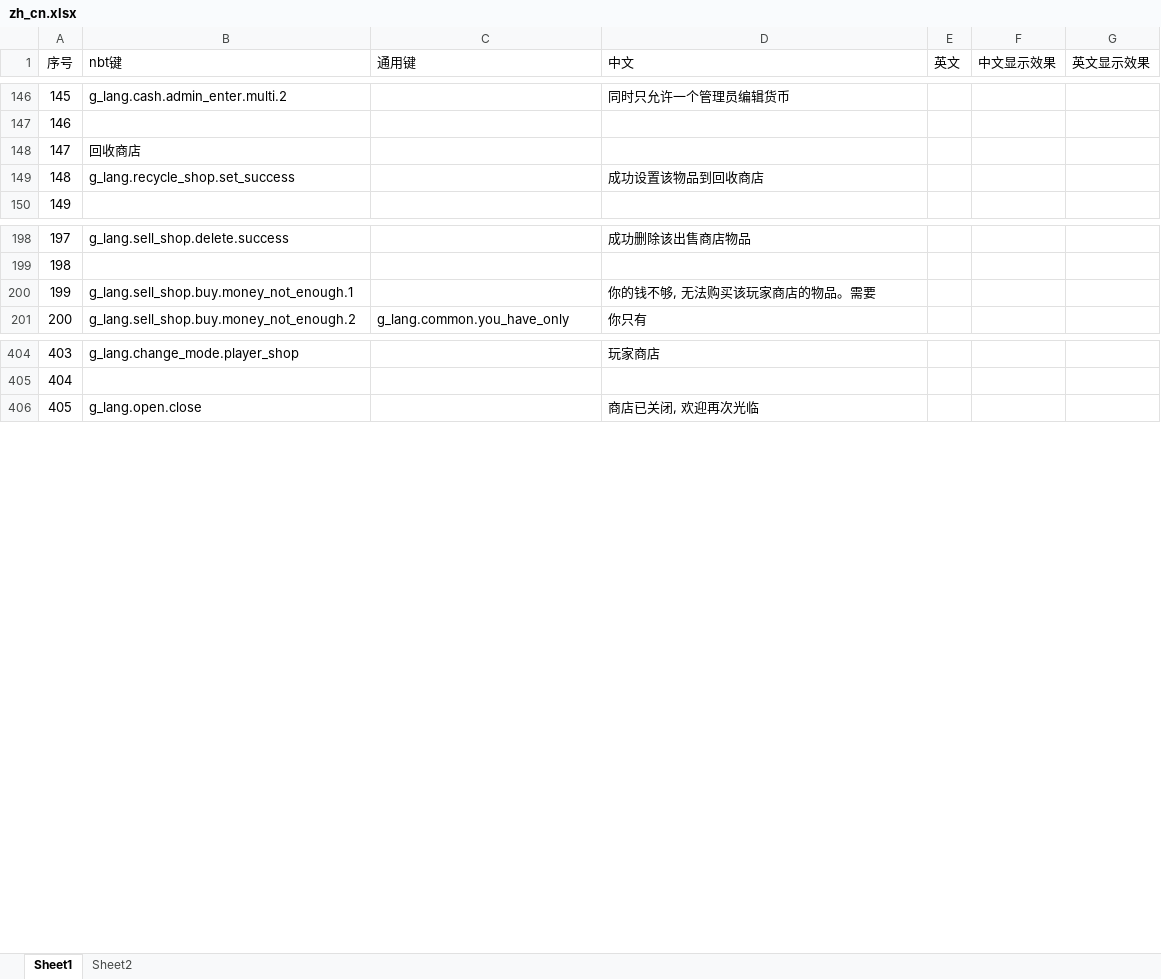
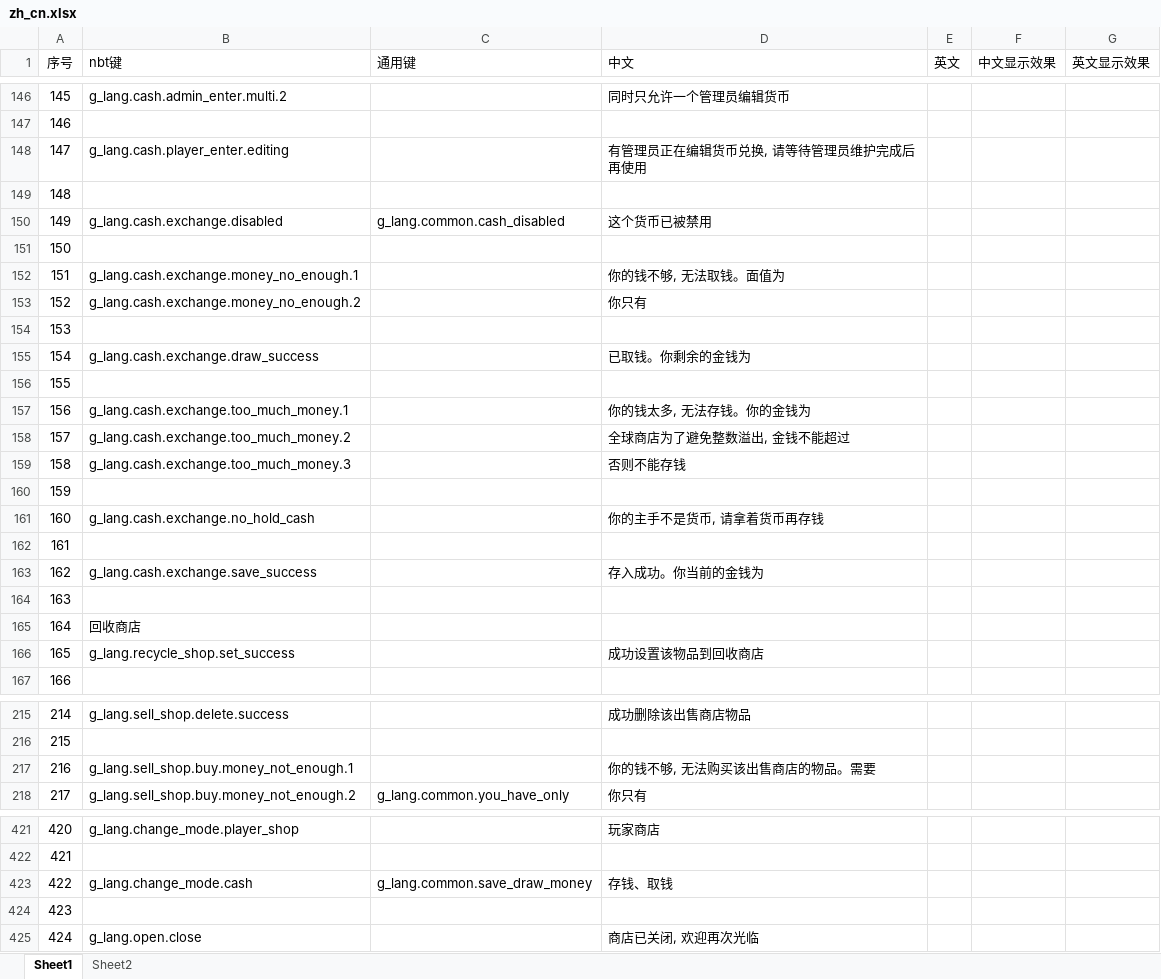
Before and after one commit to HeartingBe/GlobalShop_v3, an Excel workbook: text/translate/zh_cn.xlsx, sheet Sheet1, drawn as a sheet; only a part is shown, gaps mark what is left out; values as stored, in another font and other column widths than the file's, no borders; addresses are those after the commit; the diff covers the shown part only; the diff names each change by its address in the sheet, - before the commit and + after, or states it on an @@ line.

```diff
--- a/text/translate/zh_cn.xlsx (sheet Sheet1)
+++ b/text/translate/zh_cn.xlsx (sheet Sheet1)
+row 148: 147 | g_lang.cash.player_enter.editing |  | 有管理员正在编辑货币兑换, 请等待管理员维护完成后再使用
+row 149: 148
+row 150: 149 | g_lang.cash.exchange.disabled | g_lang.common.cash_disabled | 这个货币已被禁用
+row 151: 150
+row 152: 151 | g_lang.cash.exchange.money_no_enough.1 |  | 你的钱不够, 无法取钱。面值为
+row 153: 152 | g_lang.cash.exchange.money_no_enough.2 |  | 你只有
+row 154: 153
+row 155: 154 | g_lang.cash.exchange.draw_success |  | 已取钱。你剩余的金钱为
+row 156: 155
+row 157: 156 | g_lang.cash.exchange.too_much_money.1 |  | 你的钱太多, 无法存钱。你的金钱为
+row 158: 157 | g_lang.cash.exchange.too_much_money.2 |  | 全球商店为了避免整数溢出, 金钱不能超过
+row 159: 158 | g_lang.cash.exchange.too_much_money.3 |  | 否则不能存钱
+row 160: 159
+row 161: 160 | g_lang.cash.exchange.no_hold_cash |  | 你的主手不是货币, 请拿着货币再存钱
+row 162: 161
+row 163: 162 | g_lang.cash.exchange.save_success |  | 存入成功。你当前的金钱为
+row 164: 163
@@ column A (序号) renumbered between rows 165 and 503 @@
-D217 (中文): 你的钱不够, 无法购买该玩家商店的物品。需要
+D217 (中文): 你的钱不够, 无法购买该出售商店的物品。需要
+row 423: 422 | g_lang.change_mode.cash | g_lang.common.save_draw_money | 存钱、取钱
+row 424: 423
```
Also changed, not shown: 2 added rows and 2 edited cells elsewhere in this sheet, sheet Sheet2, 9 other files.
